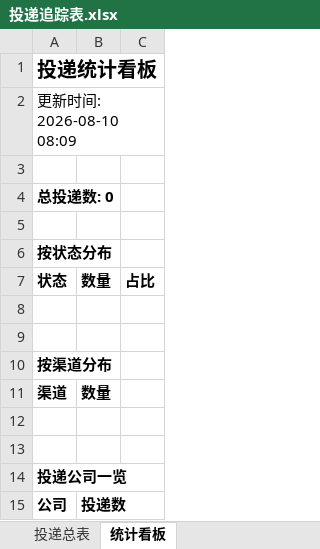
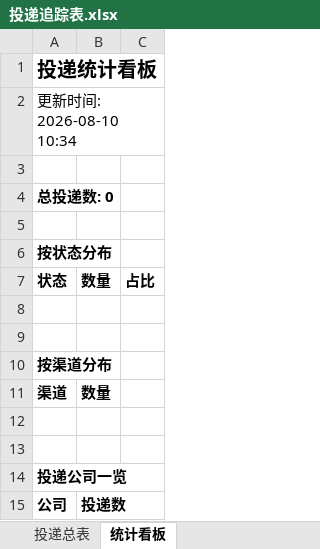
Before and after one commit to yy0116237/wenke-radar, an Excel workbook: reports/投递追踪表.xlsx, sheet 统计看板, drawn as a sheet; values as stored, in another font and other column widths than the file's, no borders; the diff names each change by its address in the sheet, - before the commit and + after, or states it on an @@ line.

Commit message:
📰 秋招雷达日报 2026-08-10

```diff
--- a/reports/投递追踪表.xlsx (sheet 统计看板)
+++ b/reports/投递追踪表.xlsx (sheet 统计看板)
-A2: 更新时间: 2026-08-10 08:09
+A2: 更新时间: 2026-08-10 10:34
```
